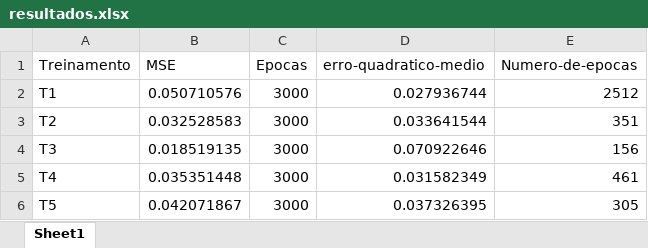
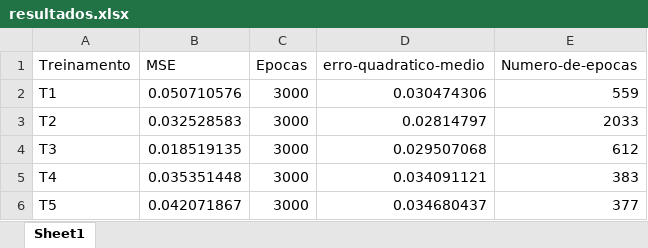
Before and after one commit to yan-cruz/pmc, an Excel workbook: datasets/resultados.xlsx, sheet Sheet1, drawn as a sheet; values as stored, in another font and other column widths than the file's, no borders; the diff names each change by its address in the sheet, - before the commit and + after, or states it on an @@ line.

```diff
--- a/datasets/resultados.xlsx (sheet Sheet1)
+++ b/datasets/resultados.xlsx (sheet Sheet1)
-D2 (erro-quadratico-medio): 0.027936744
+D2 (erro-quadratico-medio): 0.030474306
-E2 (Numero-de-epocas): 2512
+E2 (Numero-de-epocas): 559
-D3 (erro-quadratico-medio): 0.033641544
+D3 (erro-quadratico-medio): 0.02814797
-E3 (Numero-de-epocas): 351
+E3 (Numero-de-epocas): 2033
-D4 (erro-quadratico-medio): 0.070922646
+D4 (erro-quadratico-medio): 0.029507068
-E4 (Numero-de-epocas): 156
+E4 (Numero-de-epocas): 612
-D5 (erro-quadratico-medio): 0.031582349
+D5 (erro-quadratico-medio): 0.034091121
-E5 (Numero-de-epocas): 461
+E5 (Numero-de-epocas): 383
-D6 (erro-quadratico-medio): 0.037326395
+D6 (erro-quadratico-medio): 0.034680437
-E6 (Numero-de-epocas): 305
+E6 (Numero-de-epocas): 377
```
Also changed, not shown: datasets/metricas.xlsx, datasets/treinamento.xlsx, 13 other files.
